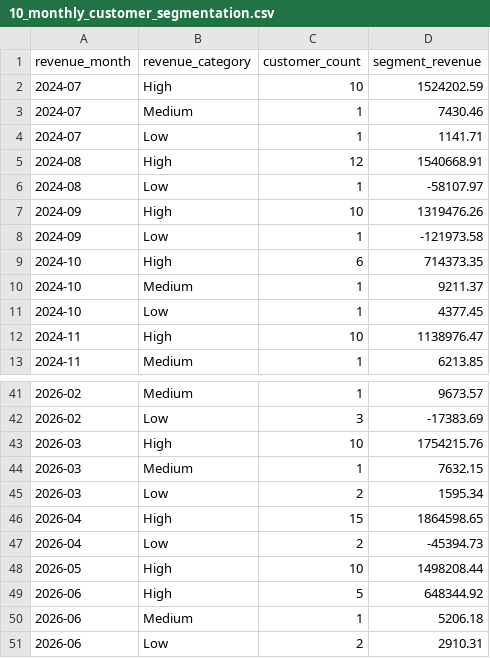
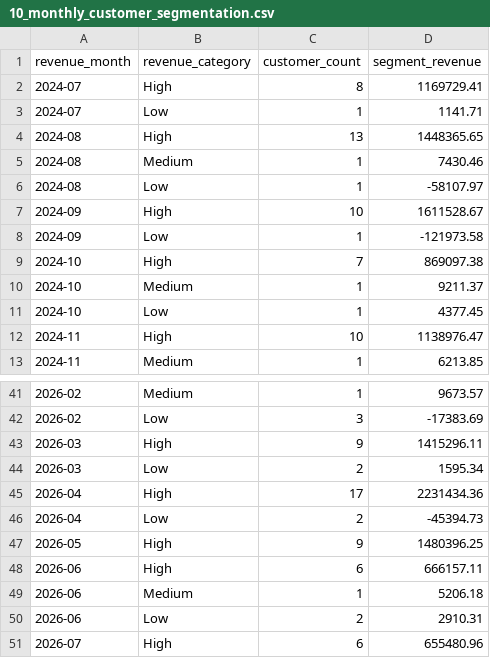
Before and after one commit to fhrizwi/celebal_technologies_internship, a CSV file: WEEK_8/Ecommerce_Order_Analytics/reports/10_monthly_customer_segmentation.csv, drawn as a sheet; only a part is shown, gaps mark what is left out; the shorter side is filled out with more unchanged rows; the diff covers the shown part only.

```diff
--- a/WEEK_8/Ecommerce_Order_Analytics/reports/10_monthly_customer_segmentation.csv
+++ b/WEEK_8/Ecommerce_Order_Analytics/reports/10_monthly_customer_segmentation.csv
@@ -1,10 +1,10 @@
 revenue_month,revenue_category,customer_count,segment_revenue
-2024-07,High,10,1524202.59
-2024-07,Medium,1,7430.46
+2024-07,High,8,1169729.41
 2024-07,Low,1,1141.71
-2024-08,High,12,1540668.91
+2024-08,High,13,1448365.65
+2024-08,Medium,1,7430.46
 2024-08,Low,1,-58107.97
-2024-09,High,10,1319476.26
+2024-09,High,10,1611528.67
 2024-09,Low,1,-121973.58
-2024-10,High,6,714373.35
+2024-10,High,7,869097.38
 2024-10,Medium,1,9211.37
@@ -42,9 +42,8 @@ revenue_month,revenue_category,customer_count,segment_revenue
 2026-02,Low,3,-17383.69
-2026-03,High,10,1754215.76
-2026-03,Medium,1,7632.15
+2026-03,High,9,1415296.11
 2026-03,Low,2,1595.34
-2026-04,High,15,1864598.65
+2026-04,High,17,2231434.36
 2026-04,Low,2,-45394.73
-2026-05,High,10,1498208.44
-2026-06,High,5,648344.92
+2026-05,High,9,1480396.25
+2026-06,High,6,666157.11
 2026-06,Medium,1,5206.18
```
Also changed, not shown: 22 edited cells elsewhere in this file, WEEK_8/Ecommerce_Order_Analytics/cleaned_data/customers.csv, WEEK_8/Ecommerce_Order_Analytics/cleaned_data/orders.csv, 22 other files.
